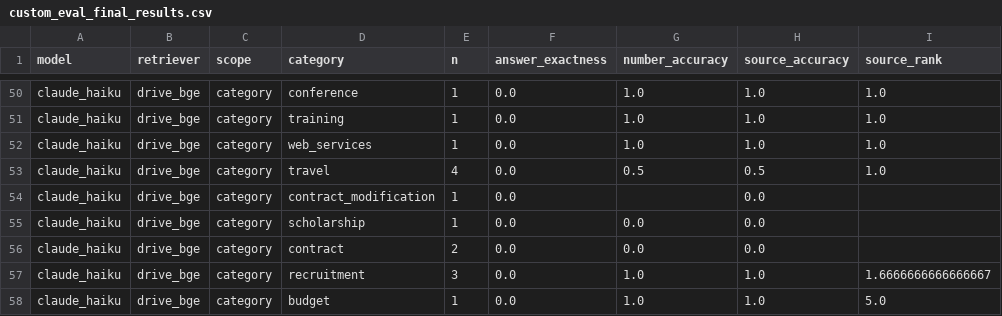
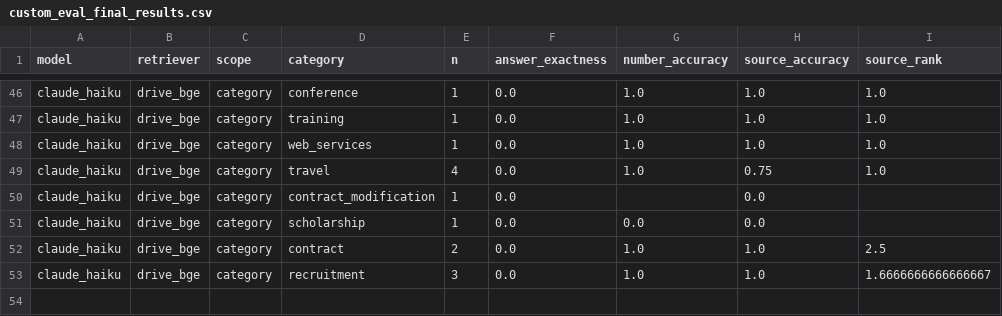
Before and after one commit to EvgenManiati/rag_agent, a CSV file: data/evaluation_results/custom_eval_final_results.csv, drawn as a sheet; only a part is shown, gaps mark what is left out; the diff covers the shown part only.

```diff
--- a/data/evaluation_results/custom_eval_final_results.csv
+++ b/data/evaluation_results/custom_eval_final_results.csv
@@ -52,7 +48,6 @@ claude_haiku,drive_bge,category,training,1,0.0,1.0,1.0,1.0
 claude_haiku,drive_bge,category,web_services,1,0.0,1.0,1.0,1.0
-claude_haiku,drive_bge,category,travel,4,0.0,0.5,0.5,1.0
+claude_haiku,drive_bge,category,travel,4,0.0,1.0,0.75,1.0
 claude_haiku,drive_bge,category,contract_modification,1,0.0,,0.0,
 claude_haiku,drive_bge,category,scholarship,1,0.0,0.0,0.0,
-claude_haiku,drive_bge,category,contract,2,0.0,0.0,0.0,
+claude_haiku,drive_bge,category,contract,2,0.0,1.0,1.0,2.5
 claude_haiku,drive_bge,category,recruitment,3,0.0,1.0,1.0,1.6666666666666667
-claude_haiku,drive_bge,category,budget,1,0.0,1.0,1.0,5.0
```
Also changed, not shown: 4 removed rows and 52 edited cells elsewhere in this file, data/evaluation_results/deepeval_final_results.csv, 9 other files.
